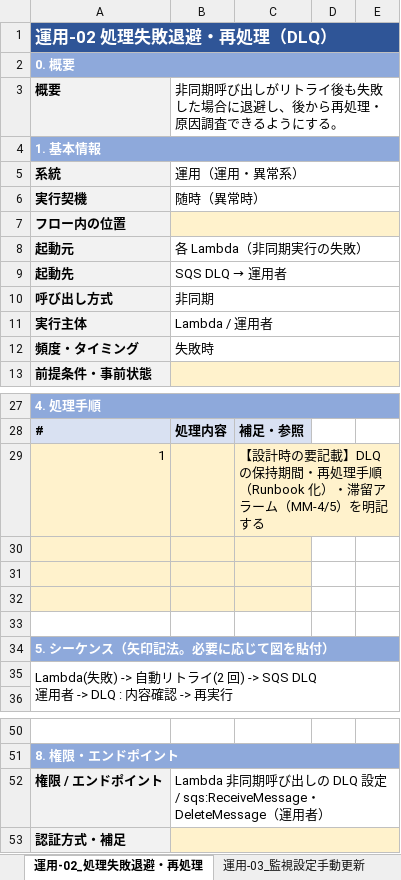
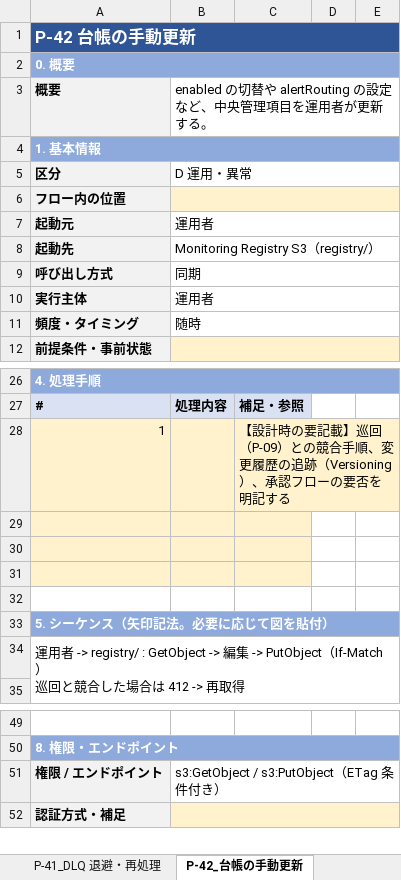
Before and after one commit to suepie/aws-atuh-poc, an Excel workbook: doc/excel/apipf-process-design.xlsx, sheet P-42_台帳の手動更新, drawn as a sheet; only a part is shown, gaps mark what is left out; values as stored, in another font and other column widths than the file's, no borders; removed rows and columns are numbered as before the commit, all else as after; ↵ is a line break in a cell; the diff names each change by its address in the sheet, - before the commit and + after, or states it on an @@ line.

```diff
--- a/doc/excel/apipf-process-design.xlsx (sheet P-42_台帳の手動更新)
+++ b/doc/excel/apipf-process-design.xlsx (sheet P-42_台帳の手動更新)
-sheet tab: 運用-02_処理失敗退避・再処理
+sheet tab: P-42_台帳の手動更新
-A1: 運用-02 処理失敗退避・再処理（DLQ）
+A1: P-42 台帳の手動更新
-B3: 非同期呼び出しがリトライ後も失敗した場合に退避し、後から再処理・原因調査できるようにする。
+B3: enabled の切替や alertRouting の設定など、中央管理項目を運用者が更新する。
-row 5: 系統 | 運用（運用・異常系）
-row 6: 実行契機 | 随時（異常時）
+row 5: 区分 | D 運用・異常
-B7: 各 Lambda（非同期実行の失敗）
+B7: 運用者
@@ B8: SQS DLQ → 運用者 → Monitoring Registry S3（registry/） @@
-B9: 非同期
+B9: 同期
-B10: Lambda / 運用者
+B10: 運用者
-B11: 失敗時
+B11: 随時
-C28: …要記載】DLQ の保持期間・再処理手順（Runbook 化）・滞留アラーム（MM-4/5）を明記す…
+C28: …要記載】巡回（P-09）との競合手順、変更履歴の追跡（Versioning）、承認フローの要否を明記す…
-A34: Lambda(失敗) -> 自動リトライ(2 回) -> SQS DLQ ↵ 運用者 -> DLQ : 内容確認 -> 再実行
+A34: 運用者 -> registry/ : GetObject -> 編集 -> PutObject（If-Match） ↵ 巡回と競合した場合は 412 -> 再取得
-B51: Lambda 非同期呼び出しの DLQ 設定 / sqs:ReceiveMessage・DeleteMessage（運用者）
+B51: s3:GetObject / s3:PutObject（ETag 条件付き）
```
Also changed, not shown: sheet 03_処理一覧, sheet P-31_通知先解決, sheet P-33_保険系アラーム, sheet P-50_資材アップロード, sheet P-29_検査メトリクス, sheet P-41_DLQ 退避・再処理, 27 more sheets, other sheet tabs.
